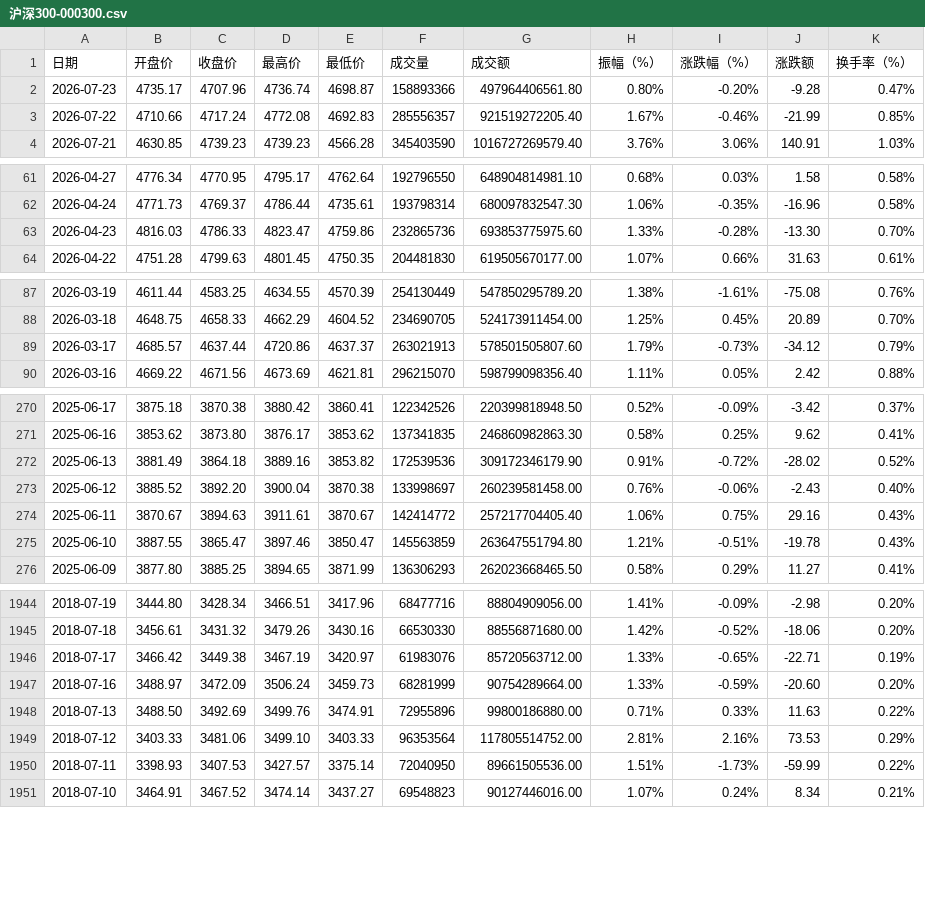
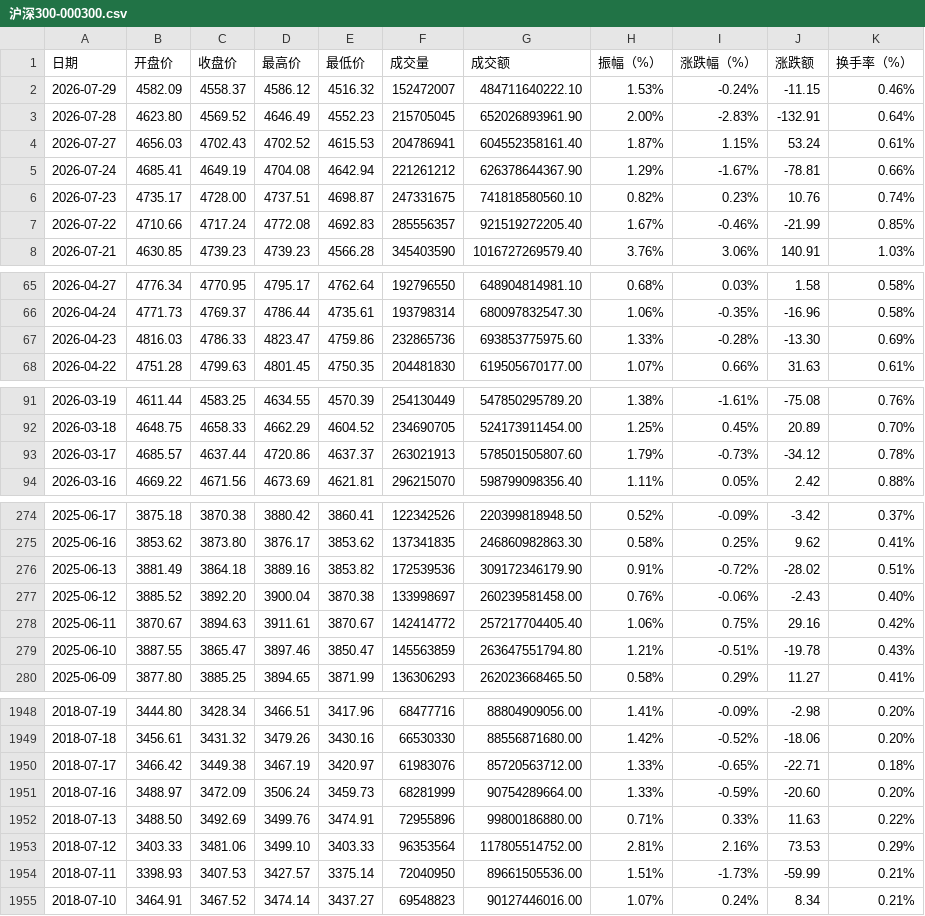
Before and after one commit to cmdSTARMO/market_repo, a CSV file: market_data/沪深300-000300.csv, drawn as a sheet; only a part is shown, gaps mark what is left out; the diff covers the shown part only.

```diff
--- a/market_data/沪深300-000300.csv
+++ b/market_data/沪深300-000300.csv
@@ -1,3 +1,7 @@
 日期,开盘价,收盘价,最高价,最低价,成交量,成交额,振幅（%）,涨跌幅（%）,涨跌额,换手率（%）
-2026-07-23,4735.17,4707.96,4736.74,4698.87,158893366,497964406561.80,0.80%,-0.20%,-9.28,0.47%
+2026-07-29,4582.09,4558.37,4586.12,4516.32,152472007,484711640222.10,1.53%,-0.24%,-11.15,0.46%
+2026-07-28,4623.80,4569.52,4646.49,4552.23,215705045,652026893961.90,2.00%,-2.83%,-132.91,0.64%
+2026-07-27,4656.03,4702.43,4702.52,4615.53,204786941,604552358161.40,1.87%,1.15%,53.24,0.61%
+2026-07-24,4685.41,4649.19,4704.08,4642.94,221261212,626378644367.90,1.29%,-1.67%,-78.81,0.66%
+2026-07-23,4735.17,4728.00,4737.51,4698.87,247331675,741818580560.10,0.82%,0.23%,10.76,0.74%
 2026-07-22,4710.66,4717.24,4772.08,4692.83,285556357,921519272205.40,1.67%,-0.46%,-21.99,0.85%
@@ -62,3 +66,3 @@
 2026-04-24,4771.73,4769.37,4786.44,4735.61,193798314,680097832547.30,1.06%,-0.35%,-16.96,0.58%
-2026-04-23,4816.03,4786.33,4823.47,4759.86,232865736,693853775975.60,1.33%,-0.28%,-13.30,0.70%
+2026-04-23,4816.03,4786.33,4823.47,4759.86,232865736,693853775975.60,1.33%,-0.28%,-13.30,0.69%
 2026-04-22,4751.28,4799.63,4801.45,4750.35,204481830,619505670177.00,1.07%,0.66%,31.63,0.61%
@@ -88,3 +92,3 @@
 2026-03-18,4648.75,4658.33,4662.29,4604.52,234690705,524173911454.00,1.25%,0.45%,20.89,0.70%
-2026-03-17,4685.57,4637.44,4720.86,4637.37,263021913,578501505807.60,1.79%,-0.73%,-34.12,0.79%
+2026-03-17,4685.57,4637.44,4720.86,4637.37,263021913,578501505807.60,1.79%,-0.73%,-34.12,0.78%
 2026-03-16,4669.22,4671.56,4673.69,4621.81,296215070,598799098356.40,1.11%,0.05%,2.42,0.88%
@@ -271,5 +275,5 @@
 2025-06-16,3853.62,3873.80,3876.17,3853.62,137341835,246860982863.30,0.58%,0.25%,9.62,0.41%
-2025-06-13,3881.49,3864.18,3889.16,3853.82,172539536,309172346179.90,0.91%,-0.72%,-28.02,0.52%
+2025-06-13,3881.49,3864.18,3889.16,3853.82,172539536,309172346179.90,0.91%,-0.72%,-28.02,0.51%
 2025-06-12,3885.52,3892.20,3900.04,3870.38,133998697,260239581458.00,0.76%,-0.06%,-2.43,0.40%
-2025-06-11,3870.67,3894.63,3911.61,3870.67,142414772,257217704405.40,1.06%,0.75%,29.16,0.43%
+2025-06-11,3870.67,3894.63,3911.61,3870.67,142414772,257217704405.40,1.06%,0.75%,29.16,0.42%
 2025-06-10,3887.55,3865.47,3897.46,3850.47,145563859,263647551794.80,1.21%,-0.51%,-19.78,0.43%
@@ -1945,3 +1949,3 @@
 2018-07-18,3456.61,3431.32,3479.26,3430.16,66530330,88556871680.00,1.42%,-0.52%,-18.06,0.20%
-2018-07-17,3466.42,3449.38,3467.19,3420.97,61983076,85720563712.00,1.33%,-0.65%,-22.71,0.19%
+2018-07-17,3466.42,3449.38,3467.19,3420.97,61983076,85720563712.00,1.33%,-0.65%,-22.71,0.18%
 2018-07-16,3488.97,3472.09,3506.24,3459.73,68281999,90754289664.00,1.33%,-0.59%,-20.60,0.20%
@@ -1949,3 +1953,3 @@
 2018-07-12,3403.33,3481.06,3499.10,3403.33,96353564,117805514752.00,2.81%,2.16%,73.53,0.29%
-2018-07-11,3398.93,3407.53,3427.57,3375.14,72040950,89661505536.00,1.51%,-1.73%,-59.99,0.22%
+2018-07-11,3398.93,3407.53,3427.57,3375.14,72040950,89661505536.00,1.51%,-1.73%,-59.99,0.21%
 2018-07-10,3464.91,3467.52,3474.14,3437.27,69548823,90127446016.00,1.07%,0.24%,8.34,0.21%
```
Also changed, not shown: 44 edited cells elsewhere in this file, market_data/北证50-899050.csv, market_data/基金指数-000011.csv, 10 other files.
